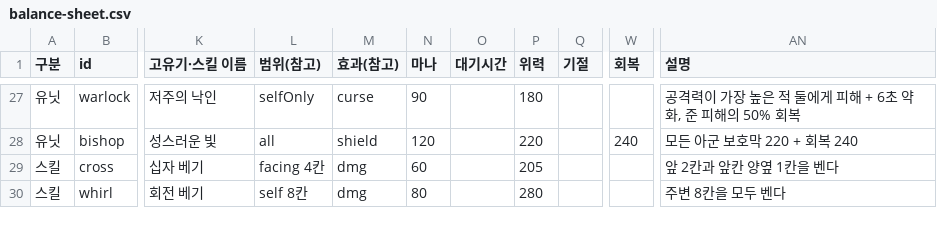
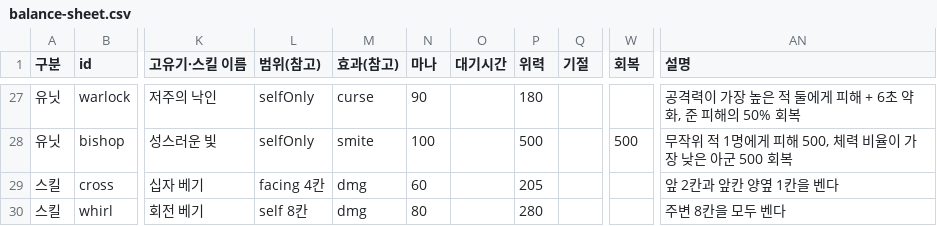
Before and after one commit to Molecova/jules_game, a CSV file: docs/balance-sheet.csv, drawn as a sheet; only a part is shown, gaps mark what is left out; the diff covers the shown part only; the diff names each change by its address in the sheet, - before the commit and + after, or states it on an @@ line.

```diff
--- a/docs/balance-sheet.csv
+++ b/docs/balance-sheet.csv
-L28 (범위(참고)): all
+L28 (범위(참고)): selfOnly
-M28 (효과(참고)): shield
+M28 (효과(참고)): smite
-N28 (마나): 120
+N28 (마나): 100
-P28 (위력): 220
+P28 (위력): 500
-W28 (회복): 240
+W28 (회복): 500
-AN28 (설명): 모든 아군 보호막 220 + 회복 240
+AN28 (설명): 무작위 적 1명에게 피해 500, 체력 비율이 가장 낮은 아군 500 회복
```
Also changed, not shown: 61 edited cells elsewhere in this file, 5 other files.
